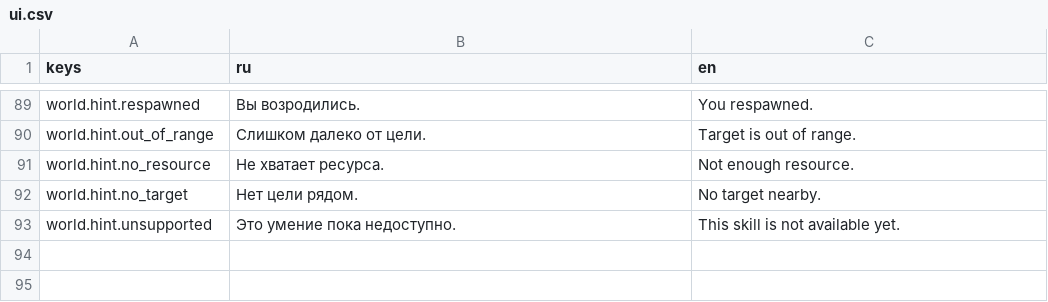
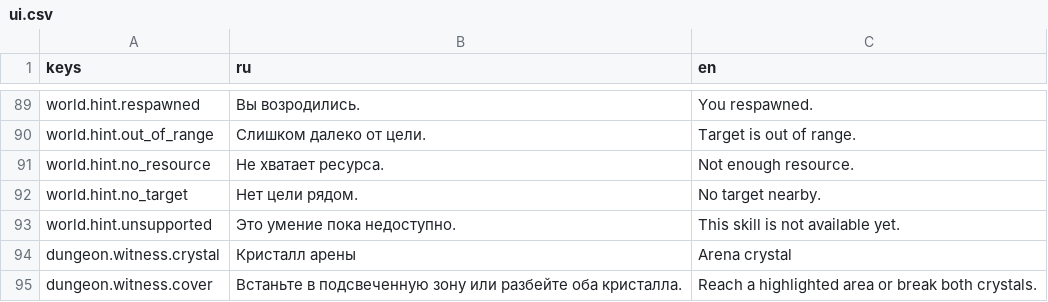
Before and after one commit to maillunex-lang/NewMMO, a CSV file: client/translations/ui.csv, drawn as a sheet; only a part is shown, gaps mark what is left out; the diff names each change by its address in the sheet, - before the commit and + after, or states it on an @@ line.

Commit message:
Implement Cryptarch phase-two cover and crystals
Lane: director
Task: T-038e

```diff
--- a/client/translations/ui.csv
+++ b/client/translations/ui.csv
+row 94: dungeon.witness.crystal | Кристалл арены | Arena crystal
+row 95: dungeon.witness.cover | Встаньте в подсвеченную зону или разбейте оба кристалла. | Reach a highlighted area or break both crystals.
```
Also changed, not shown: 25 other files.
